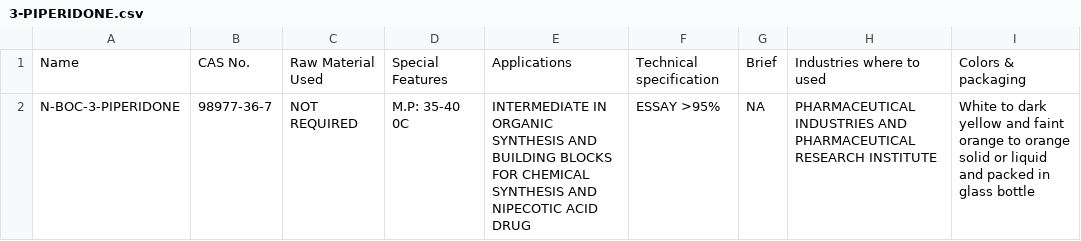
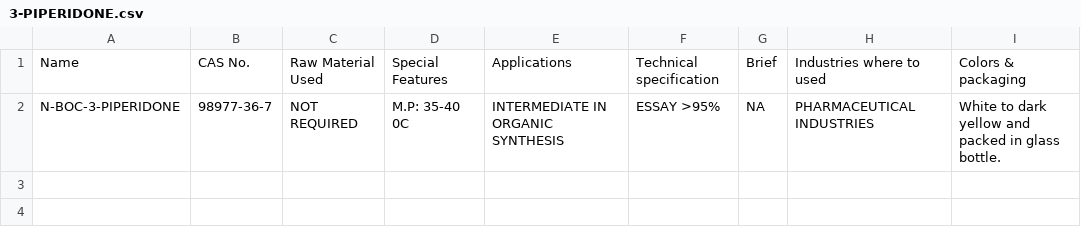
Before and after one commit to kmpharma/kmpharma.github.com, a CSV file: data/3-PIPERIDONE/3-PIPERIDONE.csv, drawn as a sheet.

```diff
--- a/data/3-PIPERIDONE/3-PIPERIDONE.csv
+++ b/data/3-PIPERIDONE/3-PIPERIDONE.csv
@@ -1,2 +1,2 @@
 Name,CAS No.,Raw Material Used,Special Features,Applications,Technical specification,Brief,Industries where to used,Colors & packaging
-N-BOC-3-PIPERIDONE,98977-36-7,NOT REQUIRED,M.P: 35-40 0C,INTERMEDIATE IN ORGANIC SYNTHESIS AND BUILDING BLOCKS FOR CHEMICAL SYNTHESIS AND NIPECOTIC ACID DRUG,ESSAY >95%,NA,PHARMACEUTICAL INDUSTRIES AND PHARMACEUTICAL RESEARCH INSTITUTE,White to dark yellow and faint orange to orange solid or liquid and packed in glass bottle
+N-BOC-3-PIPERIDONE,98977-36-7,NOT REQUIRED,M.P: 35-40 0C,INTERMEDIATE IN ORGANIC SYNTHESIS,ESSAY >95%,NA,PHARMACEUTICAL INDUSTRIES,White to dark yellow and packed in glass bottle.
```
Also changed, not shown: data/2-PIPERIDONE/2-PIPERIDONE.csv, data/4,5,6,7-TETRAHYDROTHIENO_3,2-c_PYRIDINE-HCl/4,5,6,7-TETRAHYDROTHIENO_3,2-c_PYRIDINE-HCl.csv, 46 other files.
